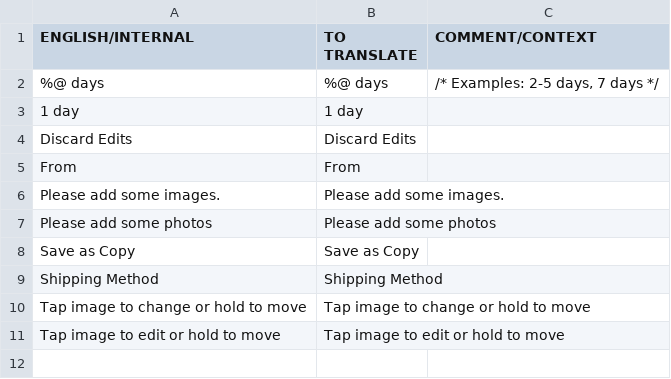
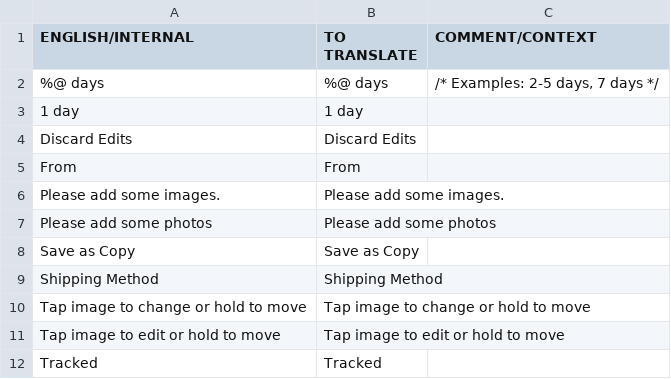
Before and after one commit to OceanLabs/iOS-Print-SDK, a CSV file: Kite-SDK/PSPrintSDK/OLKiteLocalizationResources.bundle/de.lproj/KitePrintSDK.untranslated.csv, drawn as a sheet.

```diff
--- a/Kite-SDK/PSPrintSDK/OLKiteLocalizationResources.bundle/de.lproj/KitePrintSDK.untranslated.csv
+++ b/Kite-SDK/PSPrintSDK/OLKiteLocalizationResources.bundle/de.lproj/KitePrintSDK.untranslated.csv
@@ -11 +11,2 @@ Tap image to change or hold to move,Tap image to change or hold to move,
 Tap image to edit or hold to move,Tap image to edit or hold to move,
+Tracked,Tracked,
```
Also changed, not shown: Kite-SDK/PSPrintSDK/OLKiteLocalizationResources.bundle/es.lproj/KitePrintSDK.untranslated.csv, Kite-SDK/PSPrintSDK/OLKiteLocalizationResources.bundle/fr.lproj/KitePrintSDK.untranslated.csv, 2 other files.
